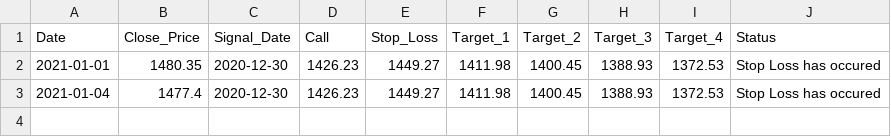
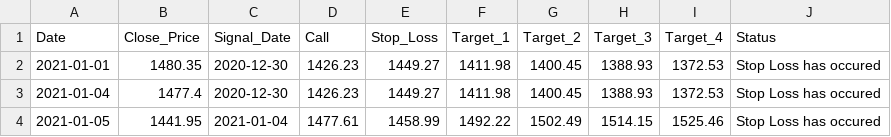
Before and after one commit to niteshkommi/stockanalysis-1, a CSV file: media/PEL_report.csv, drawn as a sheet; the diff names each change by its address in the sheet, - before the commit and + after, or states it on an @@ line.

```diff
--- a/media/PEL_report.csv
+++ b/media/PEL_report.csv
+row 4: 2021-01-05 | 1441.95 | 2021-01-04 | 1477.61 | 1458.99 | 1492.22 | 1502.49 | 1514.15 | 1525.46 | Stop Loss has occured
```
Also changed, not shown: media/ASIANPAINT_report.csv, media/BAJAJ_AUTO_report.csv, 38 other files.
